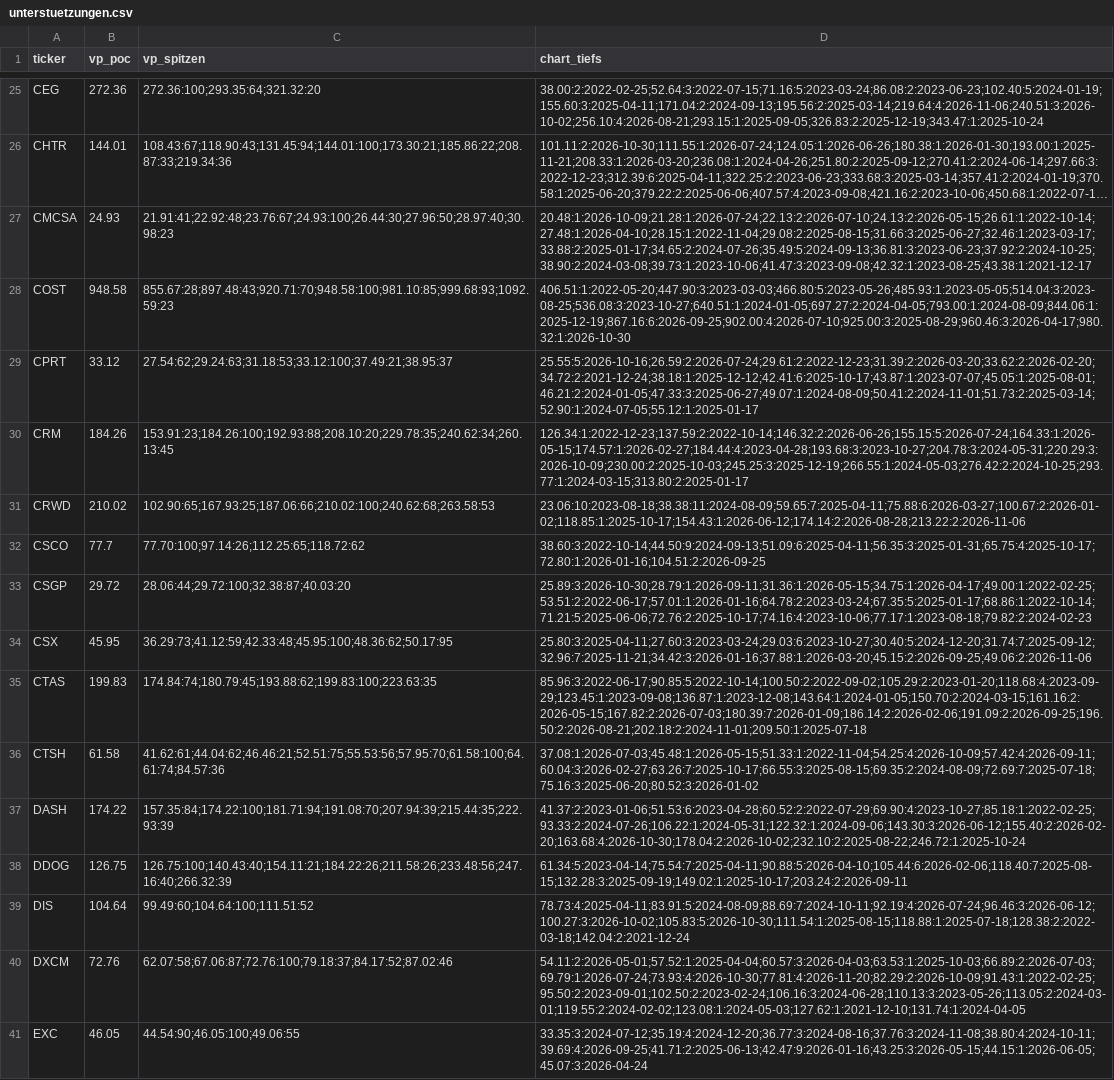
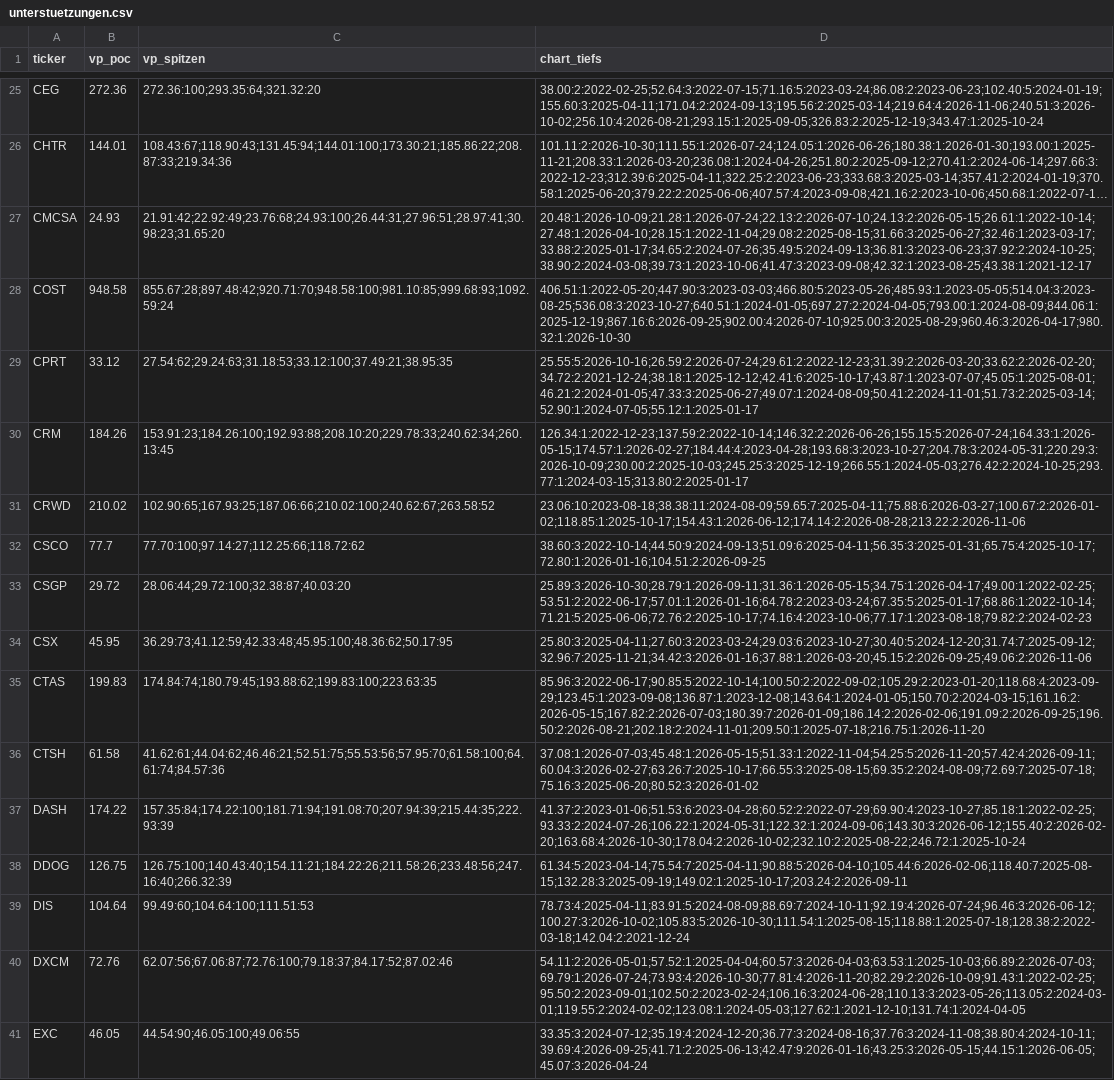
Before and after one commit to hahnpeterph-pixel/boersen-screening, a CSV file: docs/unterstuetzungen.csv, drawn as a sheet; only a part is shown, gaps mark what is left out; long unchanged cells end in …; the diff covers the shown part only; the diff names each change by its address in the sheet, - before the commit and + after, or states it on an @@ line.

```diff
--- a/docs/unterstuetzungen.csv
+++ b/docs/unterstuetzungen.csv
-C27 (vp_spitzen): 21.91:41;22.92:48;23.76:67;24.93:100;26.44:30;27.96:50;28.97:40;30.98:23
+C27 (vp_spitzen): 21.91:42;22.92:49;23.76:68;24.93:100;26.44:31;27.96:51;28.97:41;30.98:23;31.65:20
-C28 (vp_spitzen): 855.67:28;897.48:43;920.71:70;948.58:100;981.10:85;999.68:93;1092.59:23
+C28 (vp_spitzen): 855.67:28;897.48:42;920.71:70;948.58:100;981.10:85;999.68:93;1092.59:24
-C29 (vp_spitzen): 27.54:62;29.24:63;31.18:53;33.12:100;37.49:21;38.95:37
+C29 (vp_spitzen): 27.54:62;29.24:63;31.18:53;33.12:100;37.49:21;38.95:35
-C30 (vp_spitzen): 153.91:23;184.26:100;192.93:88;208.10:20;229.78:35;240.62:34;260.13:45
+C30 (vp_spitzen): 153.91:23;184.26:100;192.93:88;208.10:20;229.78:33;240.62:34;260.13:45
-C31 (vp_spitzen): 102.90:65;167.93:25;187.06:66;210.02:100;240.62:68;263.58:53
+C31 (vp_spitzen): 102.90:65;167.93:25;187.06:66;210.02:100;240.62:67;263.58:52
-C32 (vp_spitzen): 77.70:100;97.14:26;112.25:65;118.72:62
+C32 (vp_spitzen): 77.70:100;97.14:27;112.25:66;118.72:62
-D35 (chart_tiefs): 85.96:3:2022-06-17;90.85:5:2022-10-14;100.50:2:2022-09-02;105.29:2:2023-01-20;118.68:4:2023-09-29;123.45:1:2023-09-08;136.87:1:2023-12-08;143.64:1:2024-01-05;150.70:2:2024-03-15;161.16:2:2026-05-15;167.82:2:2026-07-03;180.39:7:2026-01-09;186.14:2:2026-02-06;191.09:2:2026-09-25;196.50:2:2026-08-21;202.18:2:2024-11-01;209.50:1:2025-07-18
+D35 (chart_tiefs): 85.96:3:2022-06-17;90.85:5:2022-10-14;100.50:2:2022-09-02;105.29:2:2023-01-20;118.68:4:2023-09-29;123.45:1:2023-09-08;136.87:1:2023-12-08;143.64:1:2024-01-05;150.70:2:2024-03-15;161.16:2:2026-05-15;167.82:2:2026-07-03;180.39:7:2026-01-09;186.14:2:2026-02-06;191.09:2:2026-09-25;196.50:2:2026-08-21;202.18:2:2024-11-01;209.50:1:2025-07-18;216.75:1:2026-11-20
-D36 (chart_tiefs): 37.08:1:2026-07-03;45.48:1:2026-05-15;51.33:1:2022-11-04;54.25:4:2026-10-09;57.42:4:2026-09-11;60.04:3:2026-02-27;63.26:7:2025-10-17;66.55:3:2025-08-15;69.35:2:2024-08-09;72.69:7:2025-07-18;75.16:3:2025-06-20;80.52:3:2026-01-02
+D36 (chart_tiefs): 37.08:1:2026-07-03;45.48:1:2026-05-15;51.33:1:2022-11-04;54.25:5:2026-11-20;57.42:4:2026-09-11;60.04:3:2026-02-27;63.26:7:2025-10-17;66.55:3:2025-08-15;69.35:2:2024-08-09;72.69:7:2025-07-18;75.16:3:2025-06-20;80.52:3:2026-01-02
-C39 (vp_spitzen): 99.49:60;104.64:100;111.51:52
+C39 (vp_spitzen): 99.49:60;104.64:100;111.51:53
-C40 (vp_spitzen): 62.07:58;67.06:87;72.76:100;79.18:37;84.17:52;87.02:46
+C40 (vp_spitzen): 62.07:56;67.06:87;72.76:100;79.18:37;84.17:52;87.02:46
```
Also changed, not shown: 165 edited cells elsewhere in this file, docs/boden/boden_heute.csv, docs/datenluecken.csv, 26 other files.
